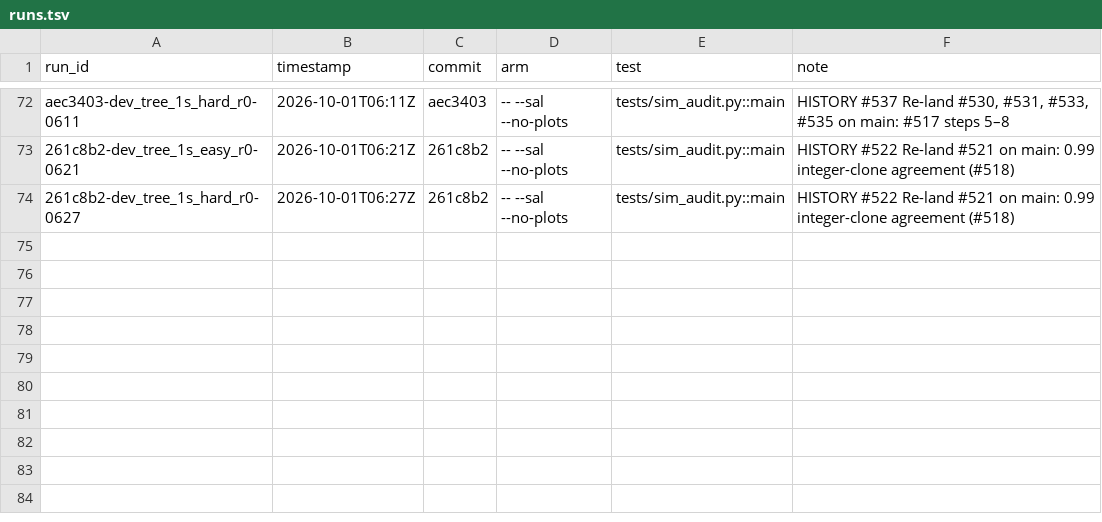
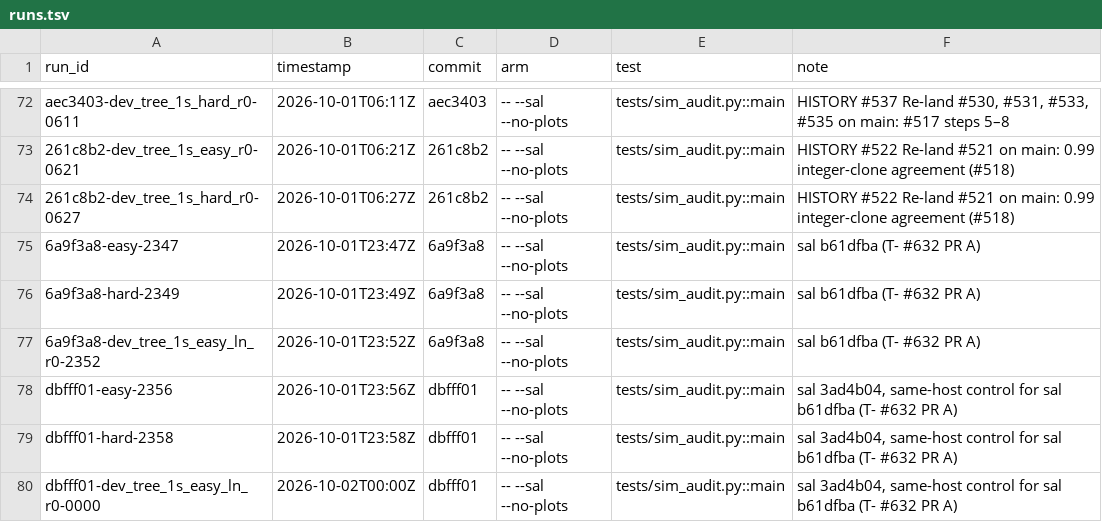
Before and after one commit to michaelJwilson/port, a TSV file: docs/metrics/runs.tsv, drawn as a sheet; only a part is shown, gaps mark what is left out.

```diff
--- a/docs/metrics/runs.tsv
+++ b/docs/metrics/runs.tsv
@@ -74 +74,7 @@ aec3403-dev_tree_1s_hard_r0-0611	2026-10-01T06:11Z	aec3403	-- --sal --no-plots	t
 261c8b2-dev_tree_1s_hard_r0-0627	2026-10-01T06:27Z	261c8b2	-- --sal --no-plots	tests/sim_audit.py::main	HISTORY #522 Re-land #521 on main: 0.99 integer-clone agreement (#518)
+6a9f3a8-easy-2347	2026-10-01T23:47Z	6a9f3a8	-- --sal --no-plots	tests/sim_audit.py::main	sal b61dfba (T- #632 PR A)
+6a9f3a8-hard-2349	2026-10-01T23:49Z	6a9f3a8	-- --sal --no-plots	tests/sim_audit.py::main	sal b61dfba (T- #632 PR A)
+6a9f3a8-dev_tree_1s_easy_ln_r0-2352	2026-10-01T23:52Z	6a9f3a8	-- --sal --no-plots	tests/sim_audit.py::main	sal b61dfba (T- #632 PR A)
+dbfff01-easy-2356	2026-10-01T23:56Z	dbfff01	-- --sal --no-plots	tests/sim_audit.py::main	sal 3ad4b04, same-host control for sal b61dfba (T- #632 PR A)
+dbfff01-hard-2358	2026-10-01T23:58Z	dbfff01	-- --sal --no-plots	tests/sim_audit.py::main	sal 3ad4b04, same-host control for sal b61dfba (T- #632 PR A)
+dbfff01-dev_tree_1s_easy_ln_r0-0000	2026-10-02T00:00Z	dbfff01	-- --sal --no-plots	tests/sim_audit.py::main	sal 3ad4b04, same-host control for sal b61dfba (T- #632 PR A)
```
Also changed, not shown: 2 other files.
